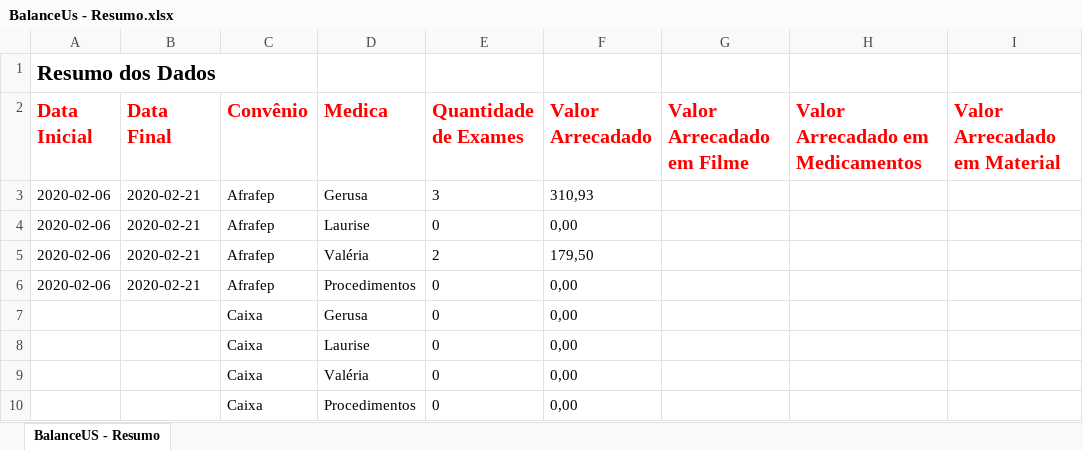
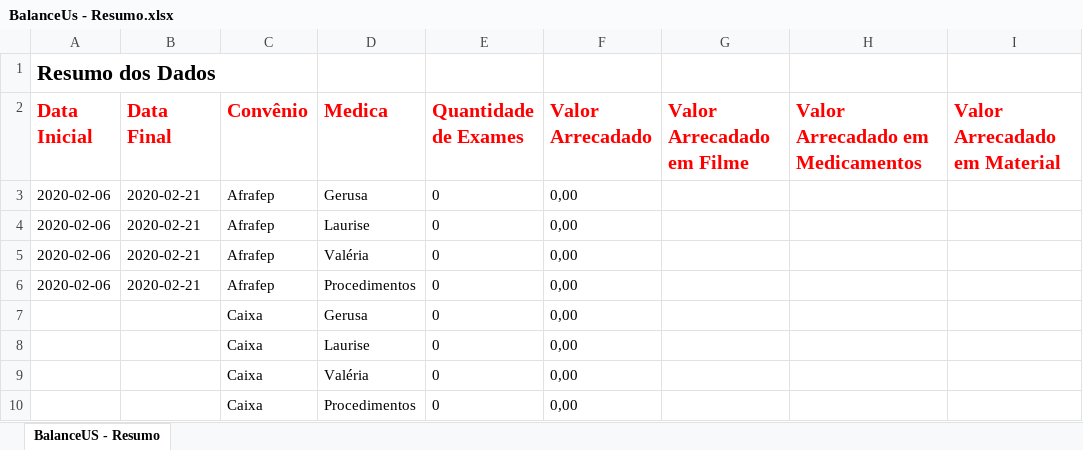
Before and after one commit to VictorVirgolino/BalanceUSV5, an Excel workbook: BalanceUs - Resumo.xlsx, sheet BalanceUS - Resumo, drawn as a sheet; only a part is shown; values as stored, in another font and other column widths than the file's, no borders; the diff covers the shown part only; the diff names each change by its address in the sheet, - before the commit and + after, or states it on an @@ line.

```diff
--- a/BalanceUs - Resumo.xlsx (sheet BalanceUS - Resumo)
+++ b/BalanceUs - Resumo.xlsx (sheet BalanceUS - Resumo)
-E3 (Quantidade de Exames): 3
+E3 (Quantidade de Exames): 0
-F3 (Valor Arrecadado): 310,93
+F3 (Valor Arrecadado): 0,00
-E5 (Quantidade de Exames): 2
+E5 (Quantidade de Exames): 0
-F5 (Valor Arrecadado): 179,50
+F5 (Valor Arrecadado): 0,00
```
Also changed, not shown: 7 added rows, 7 removed rows and 19 edited cells elsewhere in this sheet, BalanceUs - Erros.xlsx, exemplos/excel reais/unimed.xlsx, 18 other files.
